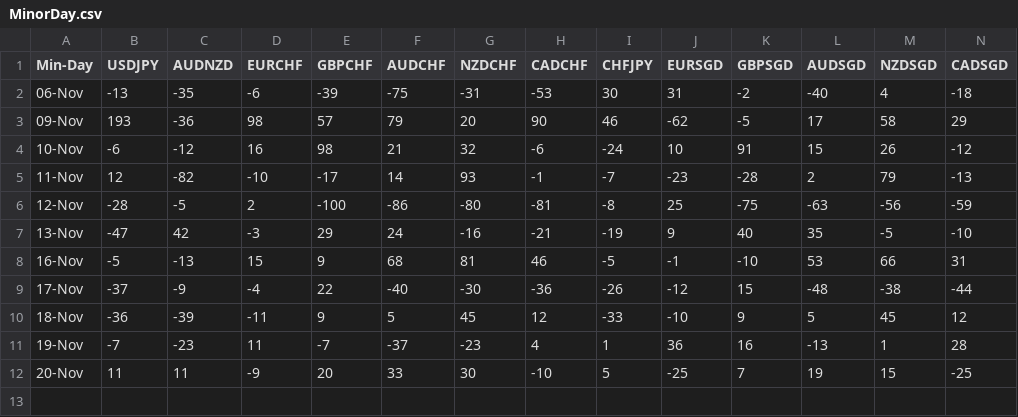
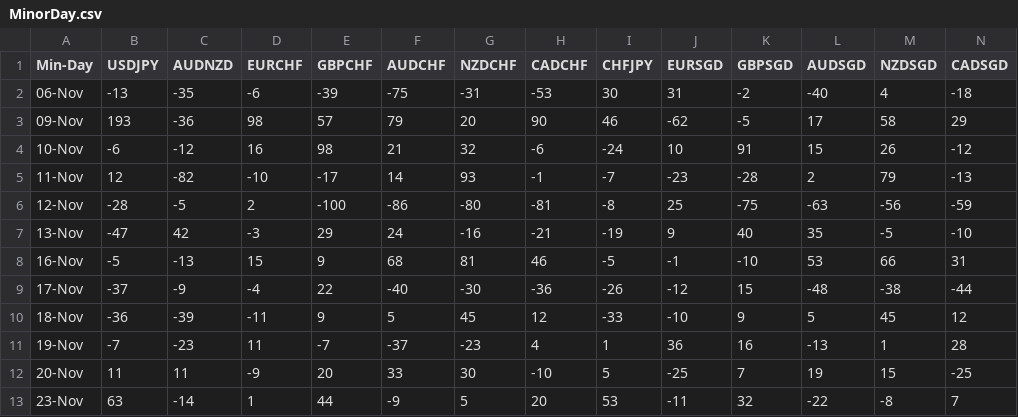
Before and after one commit to PP-Ram/FxData, a CSV file: Data/MinorDay.csv, drawn as a sheet; only a part is shown; rows hold the shown columns only; the diff names each change by its address in the sheet, - before the commit and + after, or states it on an @@ line.

```diff
--- a/Data/MinorDay.csv
+++ b/Data/MinorDay.csv
+row 13: 23-Nov | 63 | -14 | 1 | 44 | -9 | 5 | 20 | 53 | -11 | 32 | -22 | -8 | 7
```
Also changed, not shown: Data/QuotesOfDay.csv.
